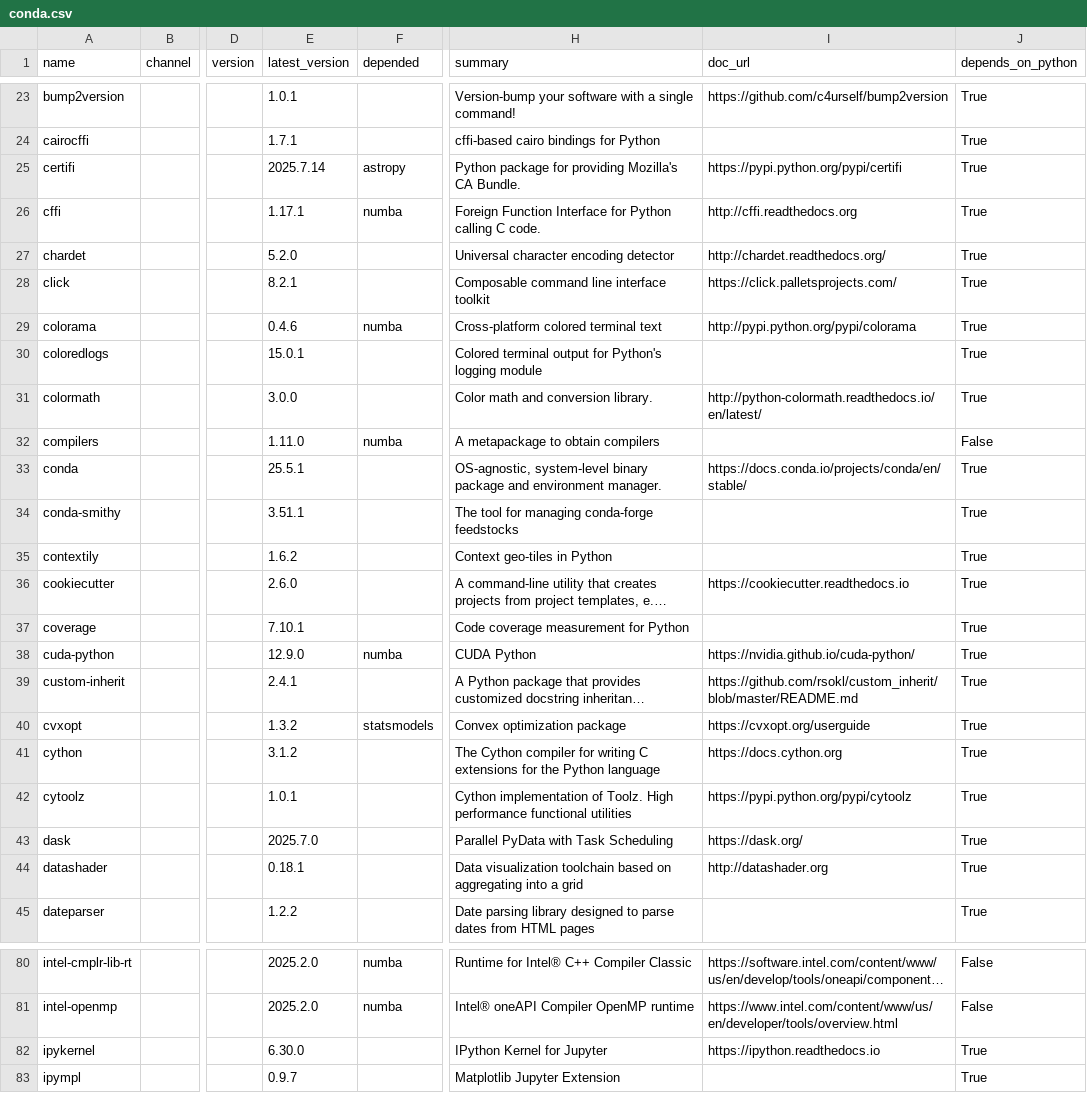
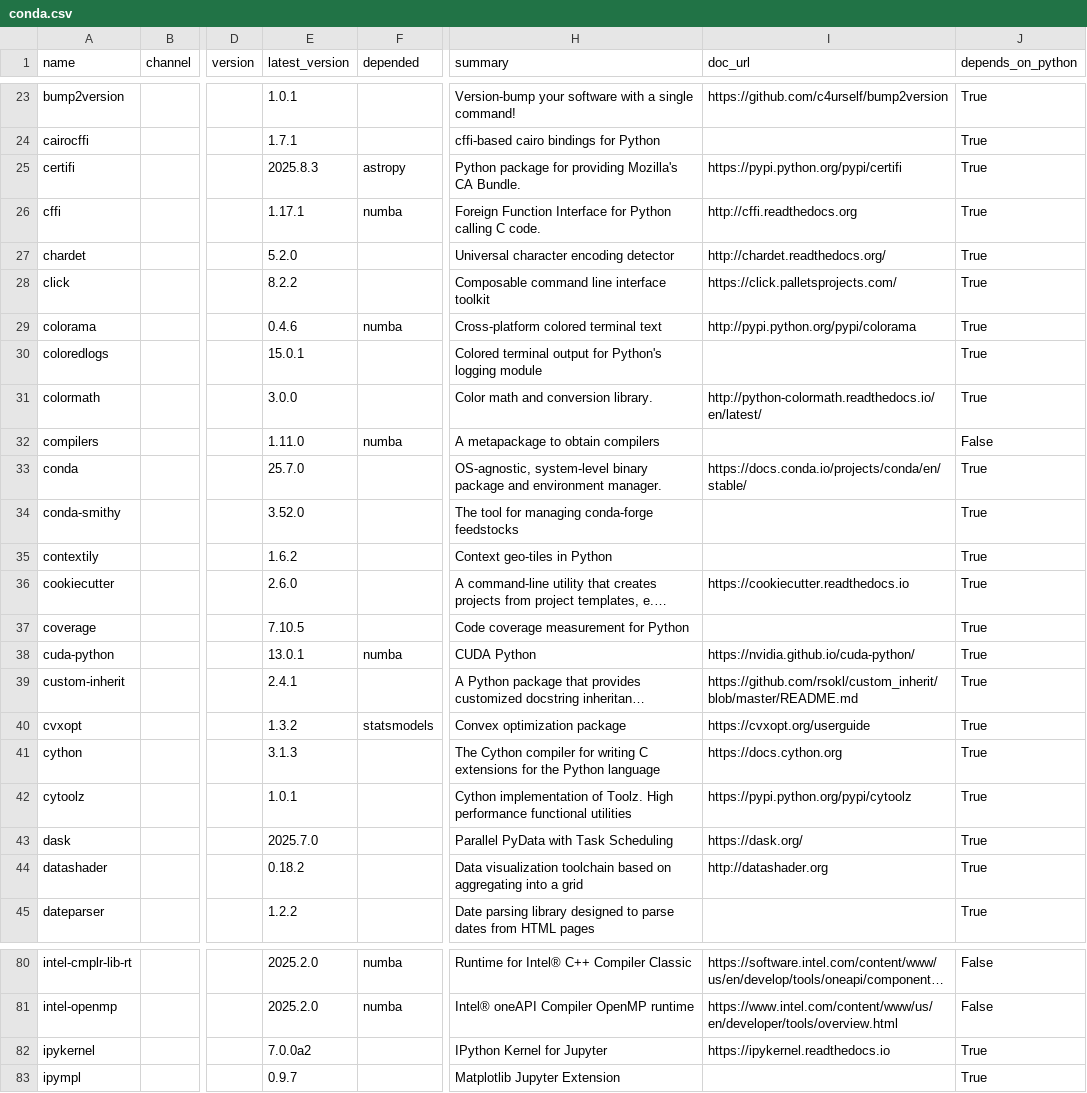
Before and after one commit to ickc/envoy, a CSV file: conda/conda.csv, drawn as a sheet; only a part is shown, gaps mark what is left out; long unchanged cells end in …; the diff covers the shown part only; the diff names each change by its address in the sheet, - before the commit and + after, or states it on an @@ line.

```diff
--- a/conda/conda.csv
+++ b/conda/conda.csv
-E25 (latest_version): 2025.7.14
+E25 (latest_version): 2025.8.3
-E28 (latest_version): 8.2.1
+E28 (latest_version): 8.2.2
-E33 (latest_version): 25.5.1
+E33 (latest_version): 25.7.0
-E34 (latest_version): 3.51.1
+E34 (latest_version): 3.52.0
-E37 (latest_version): 7.10.1
+E37 (latest_version): 7.10.5
-E38 (latest_version): 12.9.0
+E38 (latest_version): 13.0.1
-E41 (latest_version): 3.1.2
+E41 (latest_version): 3.1.3
-E44 (latest_version): 0.18.1
+E44 (latest_version): 0.18.2
-E82 (latest_version): 6.30.0
+E82 (latest_version): 7.0.0a2
-I82 (doc_url): https://ipython.readthedocs.io
+I82 (doc_url): https://ipykernel.readthedocs.io
```
Also changed, not shown: 25 edited cells elsewhere in this file, conda/jupyterlab.csv, conda/system.csv.
